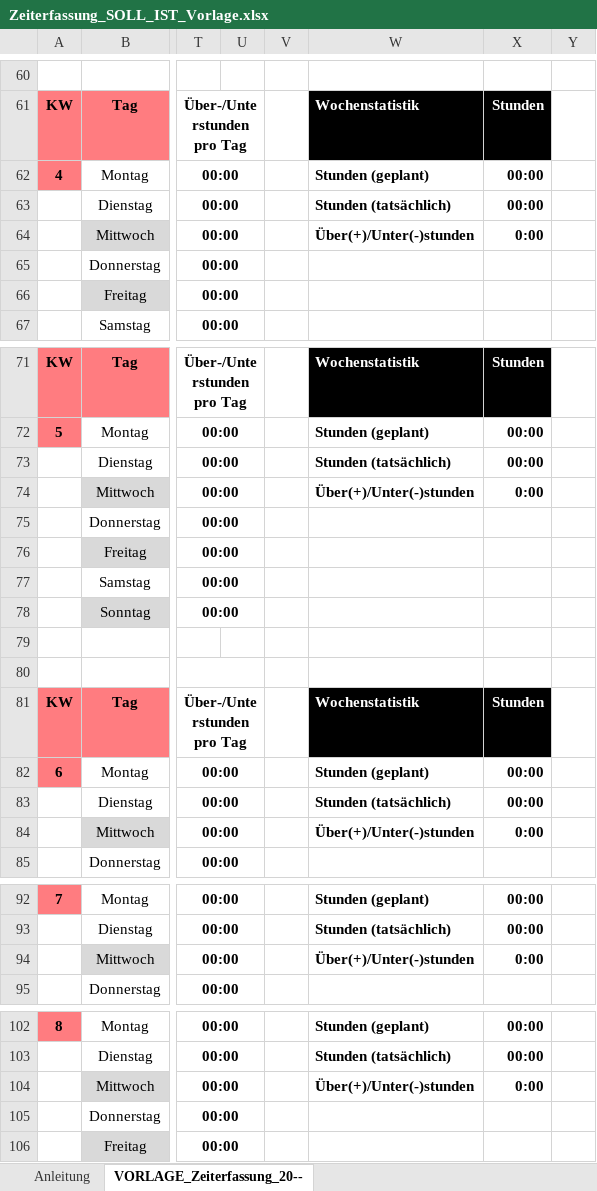
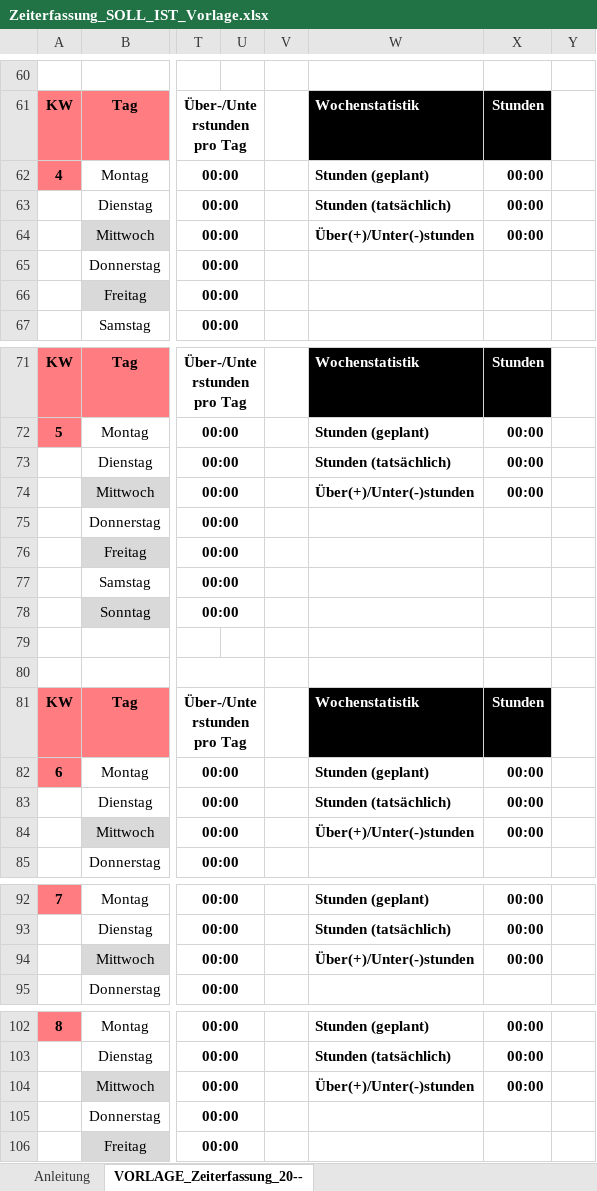
Before and after one commit to ThePhoenixCraft/WorktimeRecording-Tool, an Excel workbook: Zeiterfassung_SOLL_IST_Vorlage.xlsx, sheet VORLAGE_Zeiterfassung_20--, drawn as a sheet; only a part is shown, gaps mark what is left out; values as stored, in another font and other column widths than the file's, no borders; conditional formats and table styles not drawn; the diff covers the shown part only; the diff names each change by its address in the sheet, - before the commit and + after, or states it on an @@ line.

```diff
--- a/Zeiterfassung_SOLL_IST_Vorlage.xlsx (sheet VORLAGE_Zeiterfassung_20--)
+++ b/Zeiterfassung_SOLL_IST_Vorlage.xlsx (sheet VORLAGE_Zeiterfassung_20--)
-X64: 0:00
+X64: 00:00
-X74: 0:00
+X74: 00:00
-X84: 0:00
+X84: 00:00
-X94: 0:00
+X94: 00:00
-X104: 0:00
+X104: 00:00
```
Also changed, not shown: 50 edited cells, cell formats and merged cells elsewhere in this sheet, hidden cells, Zeiterfassung_SOLL_IST_Vorlage_Zivis.xlsx.
